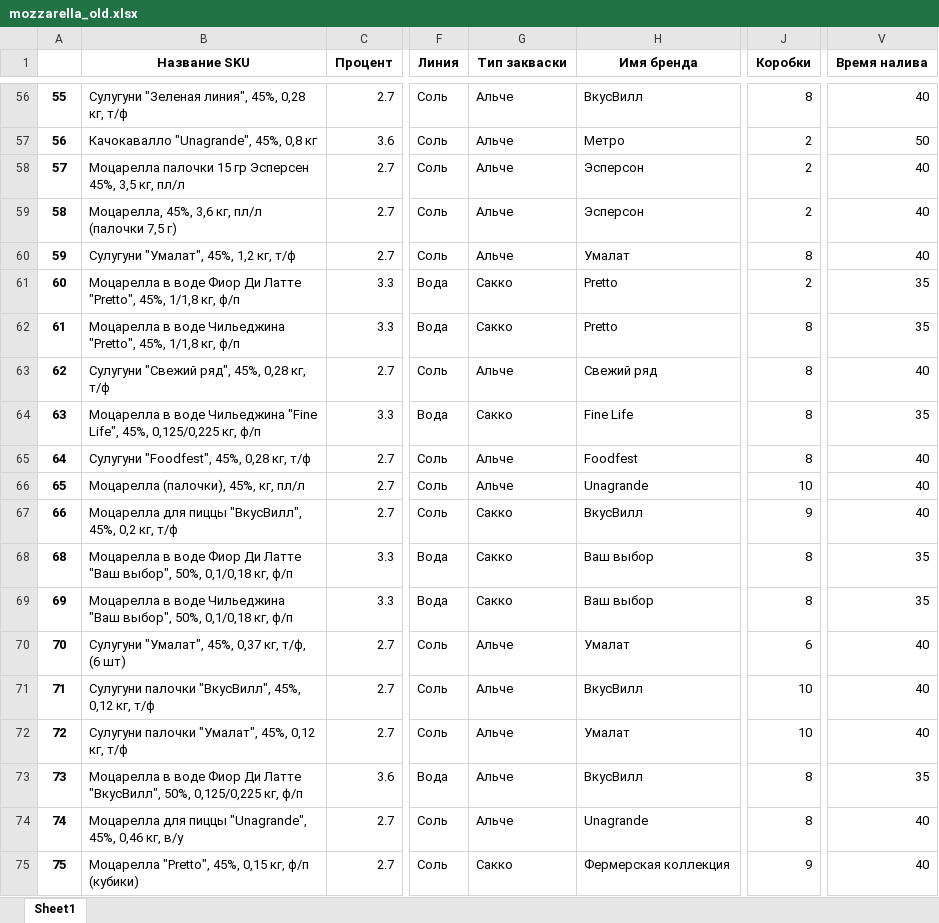
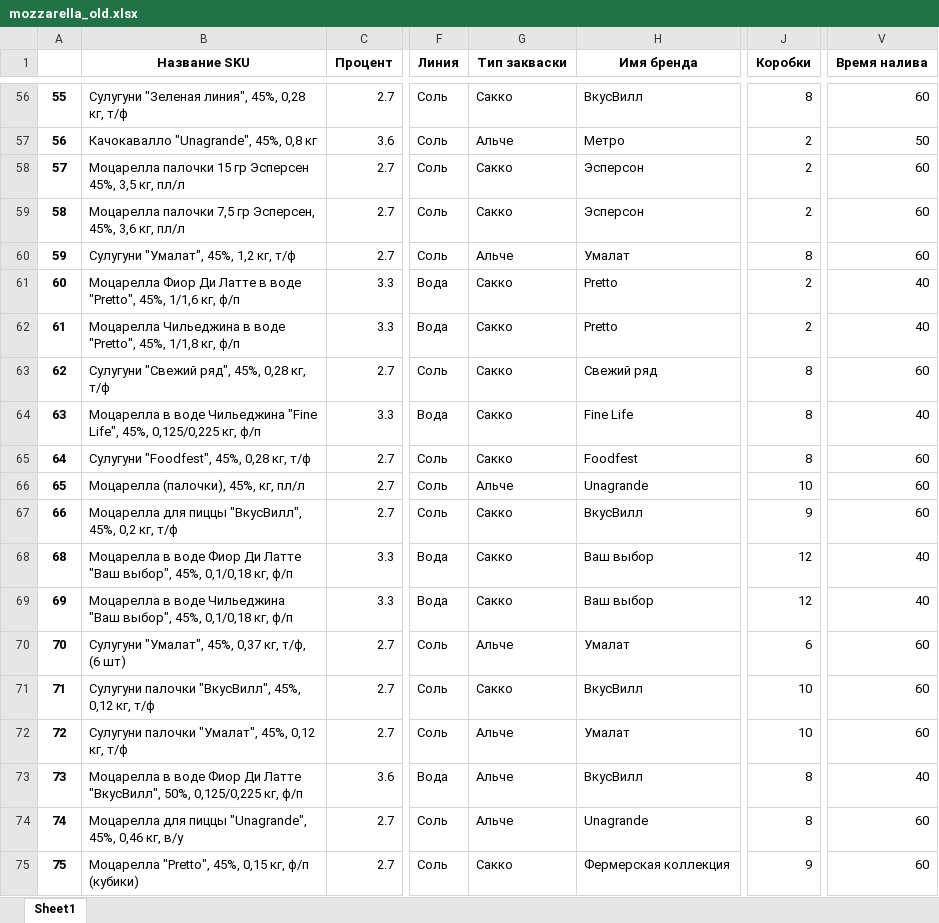
Before and after one commit to nkrokhmal/umalat, an Excel workbook: app/data/static/params/mozzarella_old.xlsx, sheet Sheet1, drawn as a sheet; only a part is shown, gaps mark what is left out; values as stored, in another font and other column widths than the file's, no borders; the diff covers the shown part only; the diff names each change by its address in the sheet, - before the commit and + after, or states it on an @@ line.

```diff
--- a/app/data/static/params/mozzarella_old.xlsx (sheet Sheet1)
+++ b/app/data/static/params/mozzarella_old.xlsx (sheet Sheet1)
-G56 (Тип закваски): Альче
+G56 (Тип закваски): Сакко
-V56 (Время налива): 40
+V56 (Время налива): 60
-G58:G59 (Тип закваски): Альче
+G58:G59 (Тип закваски): Сакко
-V58:V60 (Время налива): 40
+V58:V60 (Время налива): 60
-B59 (Название SKU): Моцарелла, 45%, 3,6 кг, пл/л (палочки 7,5 г)
+B59 (Название SKU): Моцарелла палочки 7,5 гр Эсперсен, 45%, 3,6 кг, пл/л
-B61 (Название SKU): Моцарелла в воде Фиор Ди Латте "Pretto", 45%, 1/1,8 кг, ф/п
+B61 (Название SKU): Моцарелла Фиор Ди Латте в воде "Pretto", 45%, 1/1,6 кг, ф/п
-V61:V62 (Время налива): 35
+V61:V62 (Время налива): 40
-B62 (Название SKU): Моцарелла в воде Чильеджина "Pretto", 45%,…
+B62 (Название SKU): Моцарелла Чильеджина в воде "Pretto", 45%,…
-J62 (Коробки): 8
+J62 (Коробки): 2
-G63 (Тип закваски): Альче
+G63 (Тип закваски): Сакко
-V63 (Время налива): 40
+V63 (Время налива): 60
-V64 (Время налива): 35
+V64 (Время налива): 40
-G65 (Тип закваски): Альче
+G65 (Тип закваски): Сакко
-V65:V67 (Время налива): 40
+V65:V67 (Время налива): 60
-B68 (Название SKU): …"Ваш выбор", 50%, 0,1/0,18 кг,…
+B68 (Название SKU): …"Ваш выбор", 45%, 0,1/0,18 кг,…
-J68:J69 (Коробки): 8
+J68:J69 (Коробки): 12
-V68:V69 (Время налива): 35
+V68:V69 (Время налива): 40
-B69 (Название SKU): …"Ваш выбор", 50%, 0,1/0,18 кг,…
+B69 (Название SKU): …"Ваш выбор", 45%, 0,1/0,18 кг,…
-V70:V72 (Время налива): 40
+V70:V72 (Время налива): 60
-G71 (Тип закваски): Альче
+G71 (Тип закваски): Сакко
-V73 (Время налива): 35
+V73 (Время налива): 40
-V74:V75 (Время налива): 40
+V74:V75 (Время налива): 60
```
Also changed, not shown: 51 edited cells elsewhere in this sheet, app/data/static/params/mozzarella.xlsx, 5 other files.
